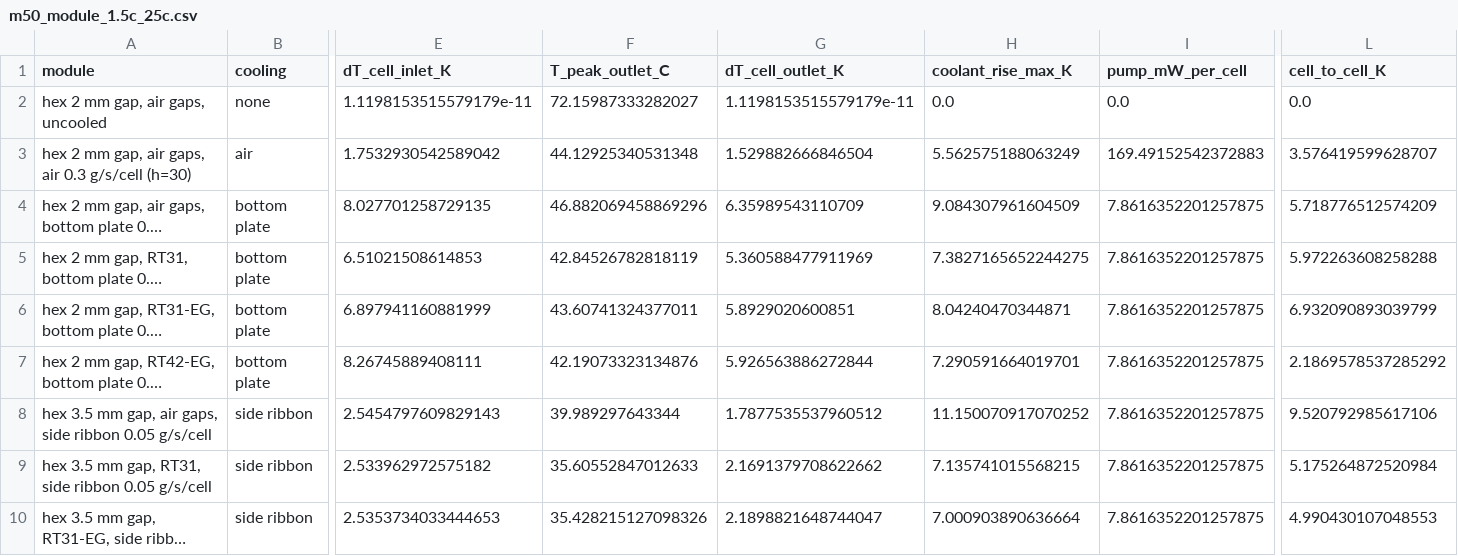
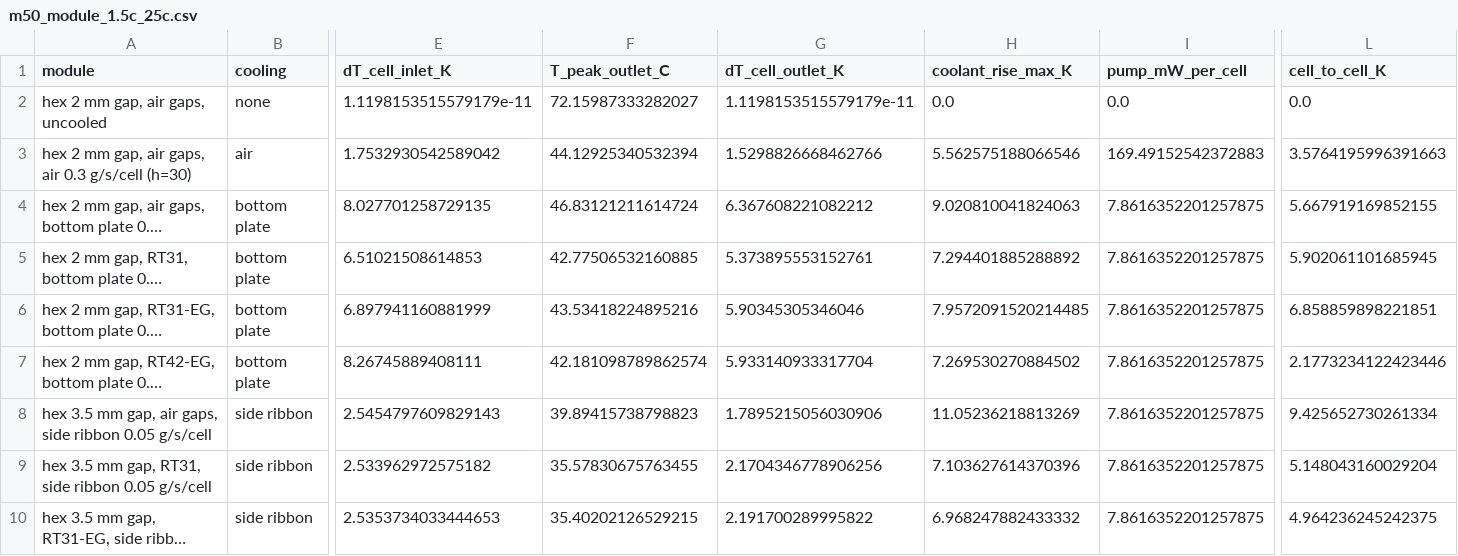
Before and after one commit to omlettehead22/EV_BTMS, a CSV file: docs/examples/m50_module_1.5c_25c.csv, drawn as a sheet; only a part is shown, gaps mark what is left out; long unchanged cells end in …; the diff covers the shown part only; the diff names each change by its address in the sheet, - before the commit and + after, or states it on an @@ line.

```diff
--- a/docs/examples/m50_module_1.5c_25c.csv
+++ b/docs/examples/m50_module_1.5c_25c.csv
-F3 (T_peak_outlet_C): 44.12925340531348
+F3 (T_peak_outlet_C): 44.12925340532394
-G3 (dT_cell_outlet_K): 1.529882666846504
+G3 (dT_cell_outlet_K): 1.5298826668462766
-H3 (coolant_rise_max_K): 5.562575188063249
+H3 (coolant_rise_max_K): 5.562575188066546
-L3 (cell_to_cell_K): 3.576419599628707
+L3 (cell_to_cell_K): 3.5764195996391663
-F4 (T_peak_outlet_C): 46.882069458869296
+F4 (T_peak_outlet_C): 46.83121211614724
-G4 (dT_cell_outlet_K): 6.35989543110709
+G4 (dT_cell_outlet_K): 6.367608221082212
-H4 (coolant_rise_max_K): 9.084307961604509
+H4 (coolant_rise_max_K): 9.020810041824063
-L4 (cell_to_cell_K): 5.718776512574209
+L4 (cell_to_cell_K): 5.667919169852155
-F5 (T_peak_outlet_C): 42.84526782818119
+F5 (T_peak_outlet_C): 42.77506532160885
-G5 (dT_cell_outlet_K): 5.360588477911969
+G5 (dT_cell_outlet_K): 5.373895553152761
-H5 (coolant_rise_max_K): 7.3827165652244275
+H5 (coolant_rise_max_K): 7.294401885288892
-L5 (cell_to_cell_K): 5.972263608258288
+L5 (cell_to_cell_K): 5.902061101685945
-F6 (T_peak_outlet_C): 43.60741324377011
+F6 (T_peak_outlet_C): 43.53418224895216
-G6 (dT_cell_outlet_K): 5.8929020600851
+G6 (dT_cell_outlet_K): 5.90345305346046
-H6 (coolant_rise_max_K): 8.04240470344871
+H6 (coolant_rise_max_K): 7.9572091520214485
-L6 (cell_to_cell_K): 6.932090893039799
+L6 (cell_to_cell_K): 6.858859898221851
-F7 (T_peak_outlet_C): 42.19073323134876
+F7 (T_peak_outlet_C): 42.181098789862574
-G7 (dT_cell_outlet_K): 5.926563886272844
+G7 (dT_cell_outlet_K): 5.933140933317704
-H7 (coolant_rise_max_K): 7.290591664019701
+H7 (coolant_rise_max_K): 7.269530270884502
-L7 (cell_to_cell_K): 2.1869578537285292
+L7 (cell_to_cell_K): 2.1773234122423446
-F8 (T_peak_outlet_C): 39.989297643344
+F8 (T_peak_outlet_C): 39.89415738798823
-G8 (dT_cell_outlet_K): 1.7877535537960512
+G8 (dT_cell_outlet_K): 1.7895215056030906
-H8 (coolant_rise_max_K): 11.150070917070252
+H8 (coolant_rise_max_K): 11.05236218813269
-L8 (cell_to_cell_K): 9.520792985617106
+L8 (cell_to_cell_K): 9.425652730261334
-F9 (T_peak_outlet_C): 35.60552847012633
+F9 (T_peak_outlet_C): 35.57830675763455
-G9 (dT_cell_outlet_K): 2.1691379708622662
+G9 (dT_cell_outlet_K): 2.1704346778906256
-H9 (coolant_rise_max_K): 7.135741015568215
+H9 (coolant_rise_max_K): 7.103627614370396
-L9 (cell_to_cell_K): 5.175264872520984
+L9 (cell_to_cell_K): 5.148043160029204
-F10 (T_peak_outlet_C): 35.428215127098326
+F10 (T_peak_outlet_C): 35.40202126529215
-G10 (dT_cell_outlet_K): 2.1898821648744047
+G10 (dT_cell_outlet_K): 2.191700289995822
-H10 (coolant_rise_max_K): 7.000903890636664
+H10 (coolant_rise_max_K): 6.968247882433332
-L10 (cell_to_cell_K): 4.990430107048553
+L10 (cell_to_cell_K): 4.964236245242375
```
Also changed, not shown: 4 edited cells elsewhere in this file, docs/examples/m50_module_roadtrip_35c.csv, docs/examples/module_m50_discharge_1.5c_25c_designs.csv, 11 other files.
